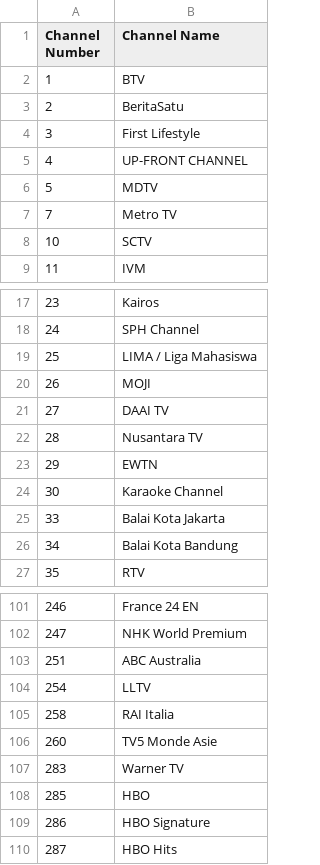
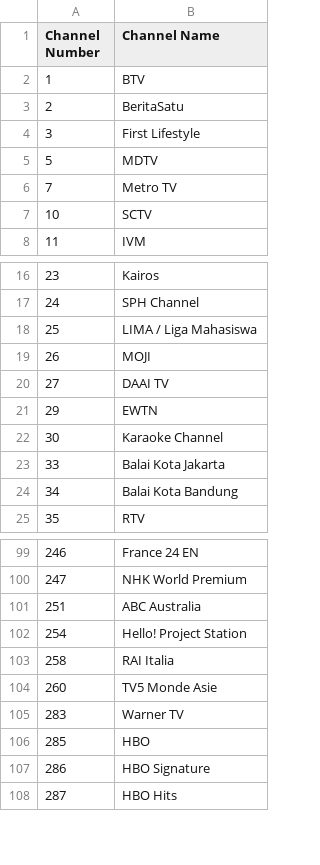
Before and after one commit to TG635-alt126xA/ExtendedMaster113, a CSV file: 274.csv, drawn as a sheet; only a part is shown, gaps mark what is left out.

Commit message:
Update 274.csv

```diff
--- a/274.csv
+++ b/274.csv
@@ -4,3 +4,2 @@ Channel Number,Channel Name
 3,First Lifestyle
-4,UP-FRONT CHANNEL
 5,MDTV
@@ -21,3 +20,2 @@ Channel Number,Channel Name
 27,DAAI TV
-28,Nusantara TV
 29,EWTN
@@ -103,3 +101,3 @@ Channel Number,Channel Name
 251,ABC Australia
-254,LLTV
+254,Hello! Project Station
 258,RAI Italia
```
